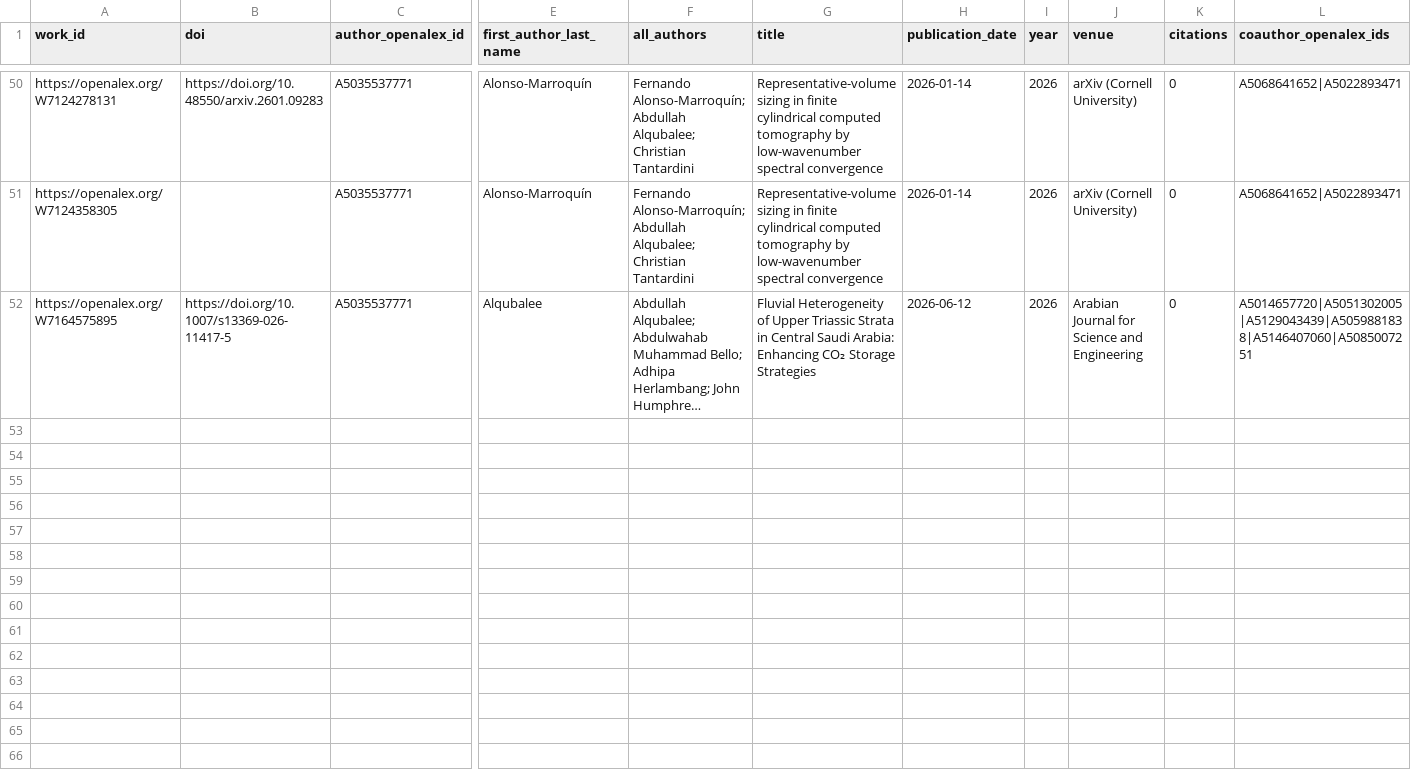
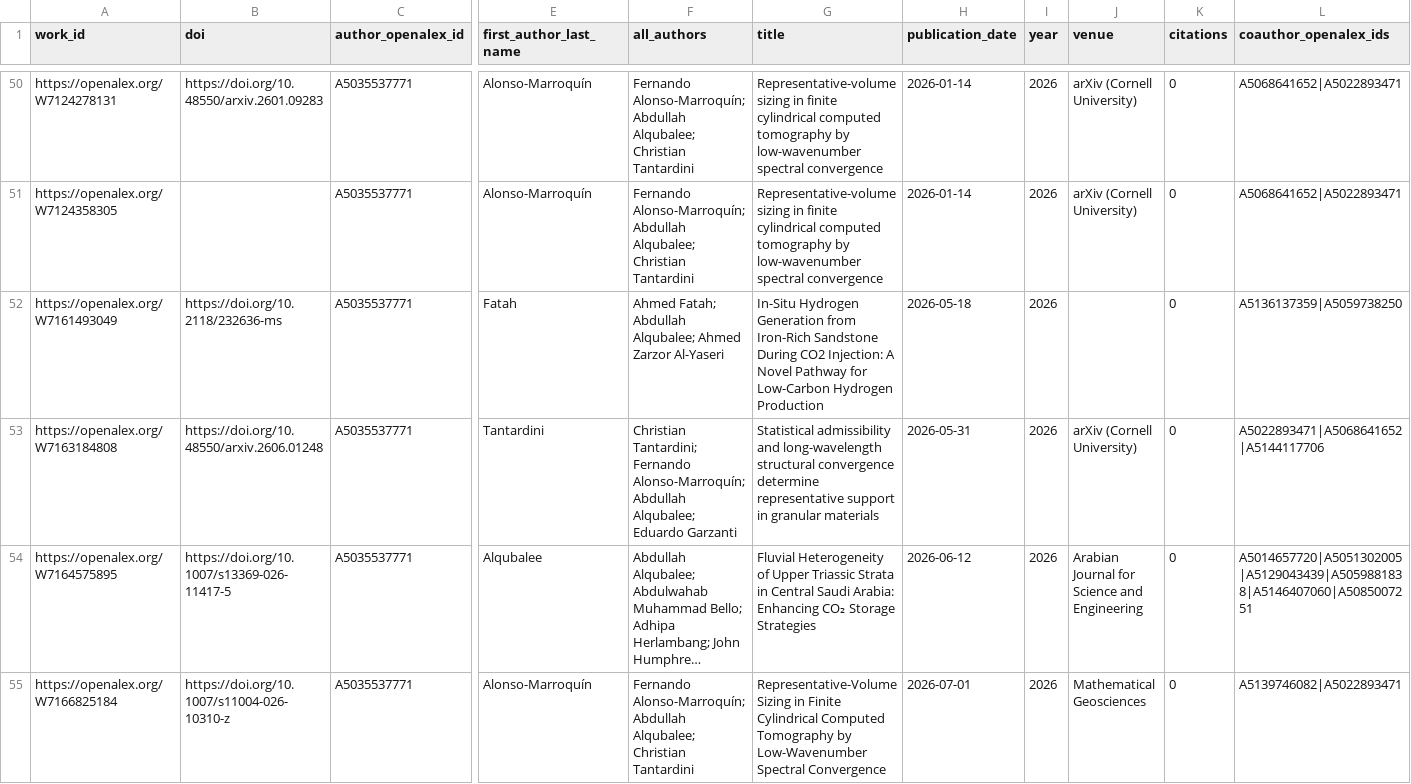
Before and after one commit to digitalgeosciences/idb, a CSV file: data/works.csv, drawn as a sheet; only a part is shown, gaps mark what is left out; long unchanged cells end in …; rows hold the shown columns only; the diff covers the shown part only; the diff names each change by its address in the sheet, - before the commit and + after, or states it on an @@ line.

```diff
--- a/data/works.csv
+++ b/data/works.csv
+row 52: https://openalex.org/W7161493049 | https://doi.org/10.2118/232636-ms | A5035537771 | Fatah | Ahmed Fatah; Abdullah Alqubalee; Ahmed Zarzor Al-Yaseri | In-Situ Hydrogen Generation from Iron-Rich Sandstone During CO2 Injection: A Novel Pathway for Low-Carbon Hydrogen Production | 2026-05-18 | 2026 |  | 0 | A5136137359|A5059738250
+row 53: https://openalex.org/W7163184808 | https://doi.org/10.48550/arxiv.2606.01248 | A5035537771 | Tantardini | Christian Tantardini; Fernando Alonso-Marroquín; Abdullah Alqubalee; Eduardo Garzanti | Statistical admissibility and long-wavelength structural convergence determine representative support in granular materials | 2026-05-31 | 2026 | arXiv (Cornell University) | 0 | A5022893471|A5068641652|A5144117706
+row 55: https://openalex.org/W7166825184 | https://doi.org/10.1007/s11004-026-10310-z | A5035537771 | Alonso-Marroquín | Fernando Alonso-Marroquín; Abdullah Alqubalee; Christian Tantardini | Representative-Volume Sizing in Finite Cylindrical Computed Tomography by Low-Wavenumber Spectral Convergence | 2026-07-01 | 2026 | Mathematical Geosciences | 0 | A5139746082|A5022893471
```
Also changed, not shown: 3 added rows elsewhere in this file, data/config/authors-source.csv, data/work_institutions.csv, 8 other files.
